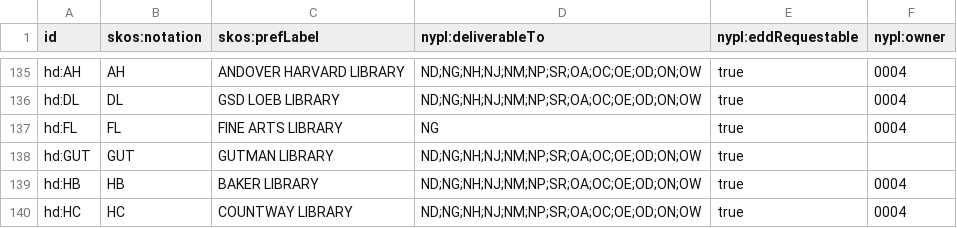
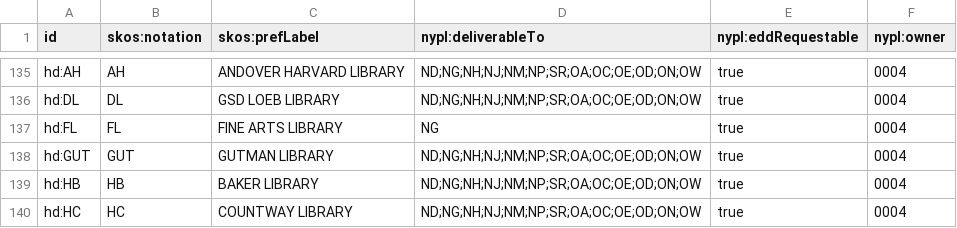
Before and after one commit to NYPL/nypl-core, a CSV file: vocabularies/csv/recapCustomerCodes.csv, drawn as a sheet; only a part is shown, gaps mark what is left out.

```diff
--- a/vocabularies/csv/recapCustomerCodes.csv
+++ b/vocabularies/csv/recapCustomerCodes.csv
@@ -137,3 +137,3 @@ hd:DL,DL,GSD LOEB LIBRARY,ND;NG;NH;NJ;NM;NP;SR;OA;OC;OE;OD;ON;OW,true,0004
 hd:FL,FL,FINE ARTS LIBRARY,NG,true,0004
-hd:GUT,GUT,GUTMAN LIBRARY,ND;NG;NH;NJ;NM;NP;SR;OA;OC;OE;OD;ON;OW,true,
+hd:GUT,GUT,GUTMAN LIBRARY,ND;NG;NH;NJ;NM;NP;SR;OA;OC;OE;OD;ON;OW,true,0004
 hd:HB,HB,BAKER LIBRARY,ND;NG;NH;NJ;NM;NP;SR;OA;OC;OE;OD;ON;OW,true,0004
```
Also changed, not shown: 1 other file.
